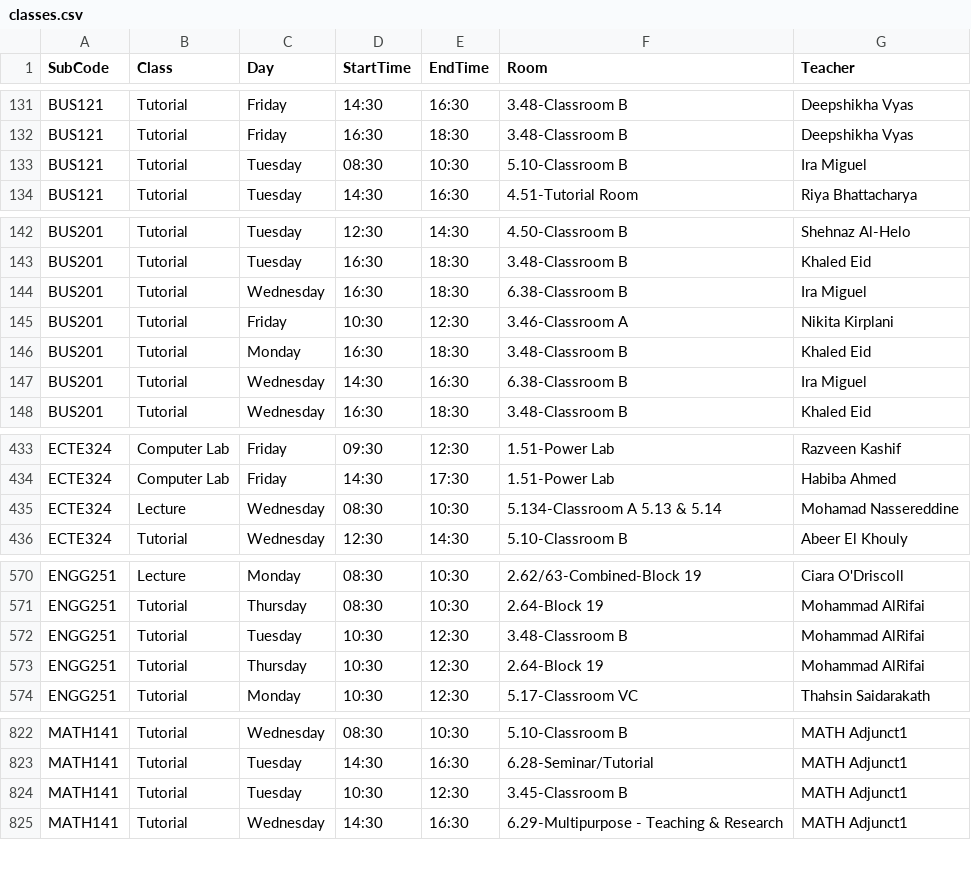
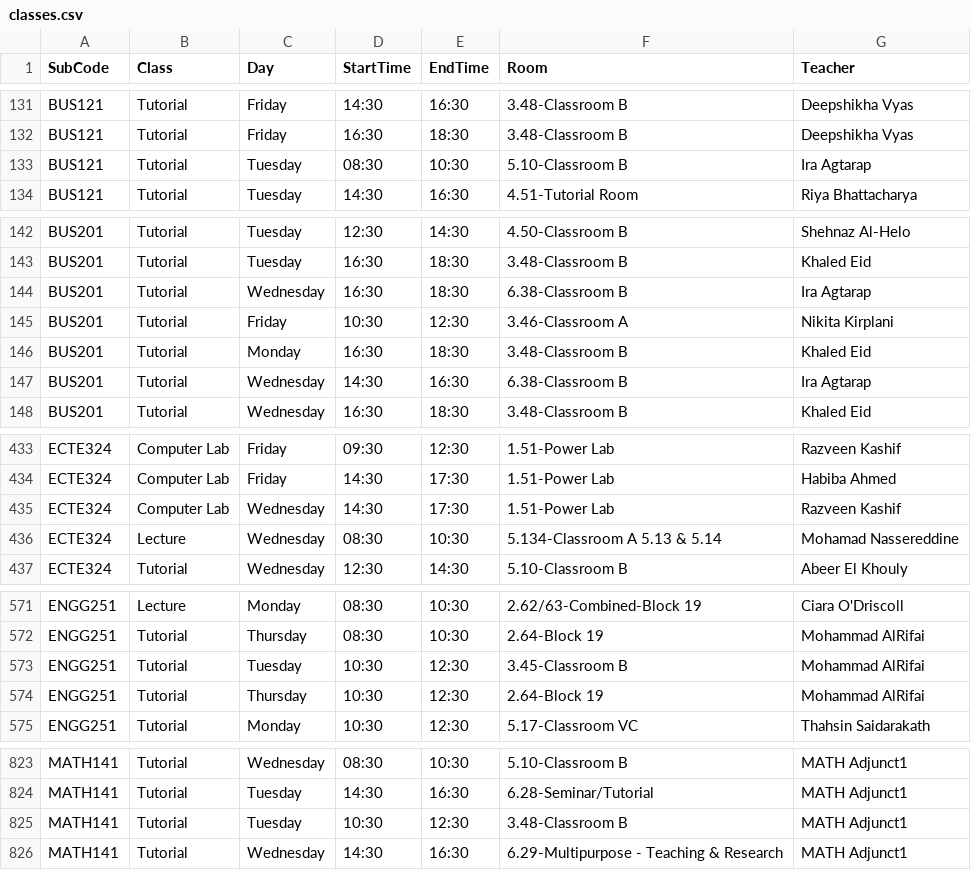
Before and after one commit to tahayparker/vaila, a CSV file: public/classes.csv, drawn as a sheet; only a part is shown, gaps mark what is left out.

```diff
--- a/public/classes.csv
+++ b/public/classes.csv
@@ -132,3 +132,3 @@ BUS121,Tutorial,Friday,14:30,16:30,3.48-Classroom B,Deepshikha Vyas
 BUS121,Tutorial,Friday,16:30,18:30,3.48-Classroom B,Deepshikha Vyas
-BUS121,Tutorial,Tuesday,08:30,10:30,5.10-Classroom B,Ira Miguel
+BUS121,Tutorial,Tuesday,08:30,10:30,5.10-Classroom B,Ira Agtarap
 BUS121,Tutorial,Tuesday,14:30,16:30,4.51-Tutorial Room,Riya Bhattacharya
@@ -143,6 +143,6 @@ BUS201,Tutorial,Tuesday,12:30,14:30,4.50-Classroom B,Shehnaz Al-Helo
 BUS201,Tutorial,Tuesday,16:30,18:30,3.48-Classroom B,Khaled Eid
-BUS201,Tutorial,Wednesday,16:30,18:30,6.38-Classroom B,Ira Miguel
+BUS201,Tutorial,Wednesday,16:30,18:30,6.38-Classroom B,Ira Agtarap
 BUS201,Tutorial,Friday,10:30,12:30,3.46-Classroom A,Nikita Kirplani
 BUS201,Tutorial,Monday,16:30,18:30,3.48-Classroom B,Khaled Eid
-BUS201,Tutorial,Wednesday,14:30,16:30,6.38-Classroom B,Ira Miguel
+BUS201,Tutorial,Wednesday,14:30,16:30,6.38-Classroom B,Ira Agtarap
 BUS201,Tutorial,Wednesday,16:30,18:30,3.48-Classroom B,Khaled Eid
@@ -434,2 +434,3 @@ ECTE324,Computer Lab,Friday,09:30,12:30,1.51-Power Lab,Razveen Kashif
 ECTE324,Computer Lab,Friday,14:30,17:30,1.51-Power Lab,Habiba Ahmed
+ECTE324,Computer Lab,Wednesday,14:30,17:30,1.51-Power Lab,Razveen Kashif
 ECTE324,Lecture,Wednesday,08:30,10:30,5.134-Classroom A 5.13 & 5.14,Mohamad Nassereddine
@@ -571,3 +572,3 @@ ENGG251,Lecture,Monday,08:30,10:30,2.62/63-Combined-Block 19,Ciara O'Driscoll
 ENGG251,Tutorial,Thursday,08:30,10:30,2.64-Block 19,Mohammad AlRifai
-ENGG251,Tutorial,Tuesday,10:30,12:30,3.48-Classroom B,Mohammad AlRifai
+ENGG251,Tutorial,Tuesday,10:30,12:30,3.45-Classroom B,Mohammad AlRifai
 ENGG251,Tutorial,Thursday,10:30,12:30,2.64-Block 19,Mohammad AlRifai
@@ -823,3 +824,3 @@ MATH141,Tutorial,Wednesday,08:30,10:30,5.10-Classroom B,MATH Adjunct1
 MATH141,Tutorial,Tuesday,14:30,16:30,6.28-Seminar/Tutorial,MATH Adjunct1
-MATH141,Tutorial,Tuesday,10:30,12:30,3.45-Classroom B,MATH Adjunct1
+MATH141,Tutorial,Tuesday,10:30,12:30,3.48-Classroom B,MATH Adjunct1
 MATH141,Tutorial,Wednesday,14:30,16:30,6.29-Multipurpose - Teaching & Research,MATH Adjunct1
```
Also changed, not shown: 1 other file.
